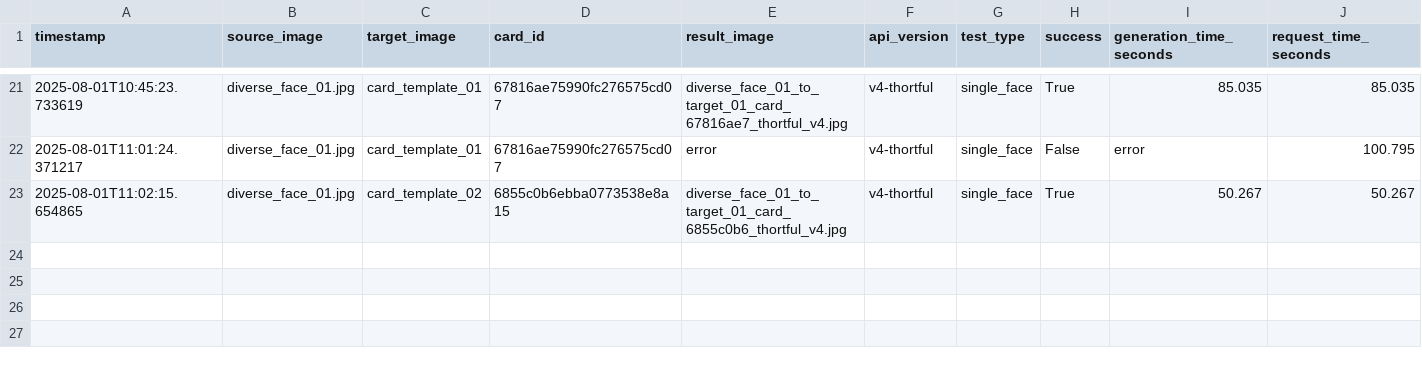
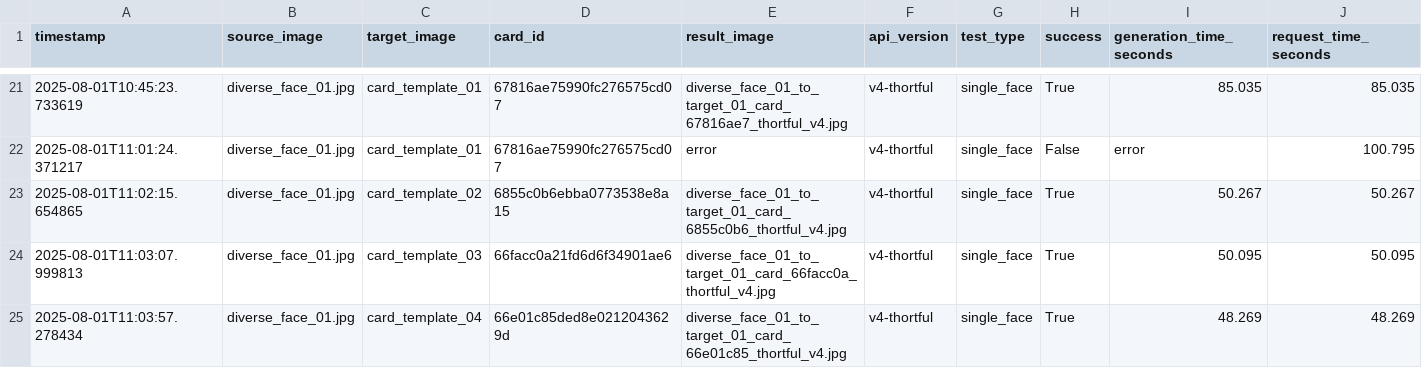
Before and after one commit to lukejeffthortful/face-swap-tester, a CSV file: thortful-v4-single-face/logs/main_test_results.csv, drawn as a sheet; only a part is shown, gaps mark what is left out; rows hold the shown columns only; the diff names each change by its address in the sheet, - before the commit and + after, or states it on an @@ line.

```diff
--- a/thortful-v4-single-face/logs/main_test_results.csv
+++ b/thortful-v4-single-face/logs/main_test_results.csv
+row 24: 2025-08-01T11:03:07.999813 | diverse_face_01.jpg | card_template_03 | 66facc0a21fd6d6f34901ae6 | diverse_face_01_to_target_01_card_66facc0a_thortful_v4.jpg | v4-thortful | single_face | True | 50.095 | 50.095
+row 25: 2025-08-01T11:03:57.278434 | diverse_face_01.jpg | card_template_04 | 66e01c85ded8e0212043629d | diverse_face_01_to_target_01_card_66e01c85_thortful_v4.jpg | v4-thortful | single_face | True | 48.269 | 48.269
```
Also changed, not shown: 2 other files.
